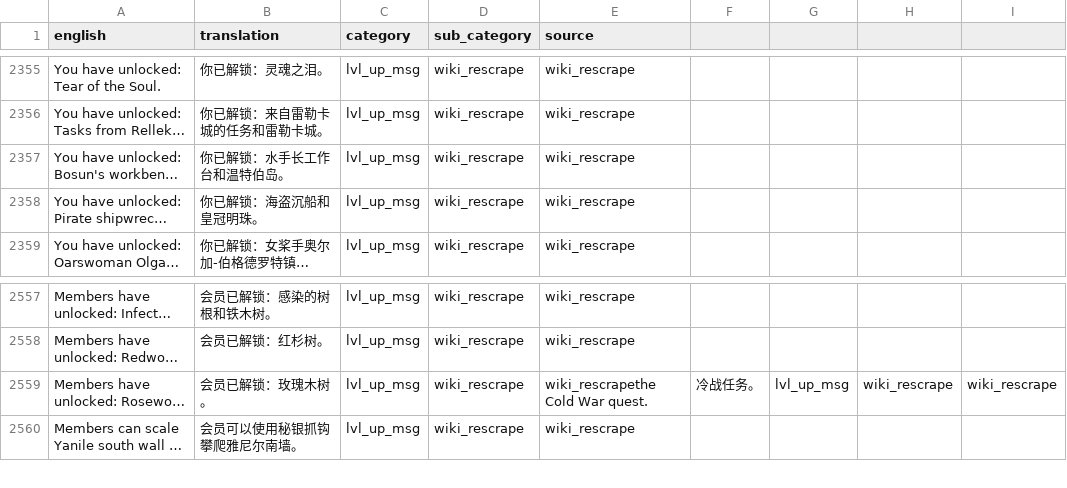
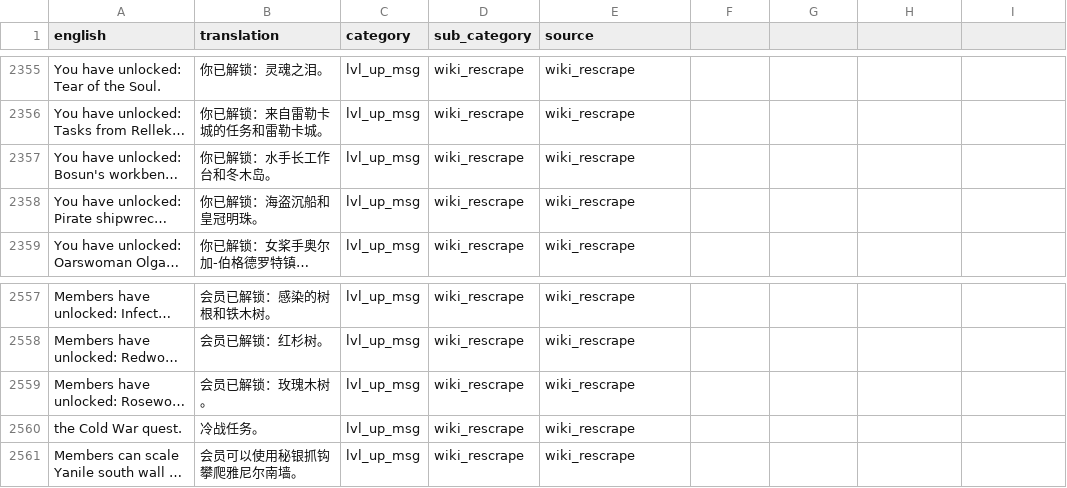
Before and after one commit to Aoldbald/OSRS_CN_Data_Runelite, a TSV file: public/zh/transcript_zh_lvl_up_msg.tsv, drawn as a sheet; only a part is shown, gaps mark what is left out; long unchanged cells end in …; the diff names each change by its address in the sheet, - before the commit and + after, or states it on an @@ line.

Commit message:
data: correct 439 published rows, split 7 glued rows

```diff
--- a/public/zh/transcript_zh_lvl_up_msg.tsv
+++ b/public/zh/transcript_zh_lvl_up_msg.tsv
-B2357 (translation): 你已解锁：水手长工作台和温特伯岛。
+B2357 (translation): 你已解锁：水手长工作台和冬木岛。
-E2559 (source): wiki_rescrapethe Cold War quest.
+E2559 (source): wiki_rescrape
-F2559: 冷战任务。
+F2559: (empty)
-G2559: lvl_up_msg
+G2559: (empty)
-H2559: wiki_rescrape
+H2559: (empty)
-I2559: wiki_rescrape
+I2559: (empty)
+row 2560: the Cold War quest. | 冷战任务。 | lvl_up_msg | wiki_rescrape | wiki_rescrape
```
Also changed, not shown: public/zh/transcript_zh_gameText.tsv, 9 other files.
